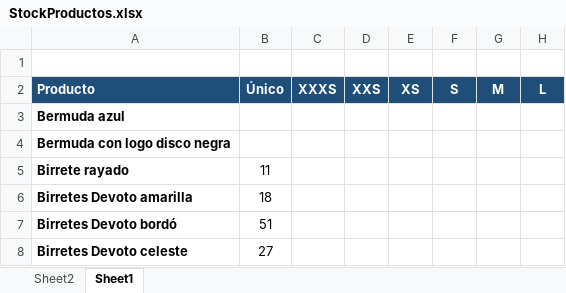
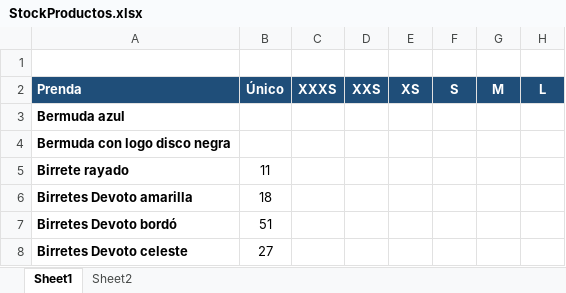
Before and after one commit to dbaubeta/bucarelDeploy, an Excel workbook: StockProductos.xlsx, sheet Sheet1, drawn as a sheet; only a part is shown; values as stored, in another font and other column widths than the file's, no borders; the diff names each change by its address in the sheet, - before the commit and + after, or states it on an @@ line.

```diff
--- a/StockProductos.xlsx (sheet Sheet1)
+++ b/StockProductos.xlsx (sheet Sheet1)
@@ sheet tab order changed: Sheet1 | Sheet2 @@
-A2: Producto
+A2: Prenda
```
Also changed, not shown: sheet Sheet2, 8 other files.
